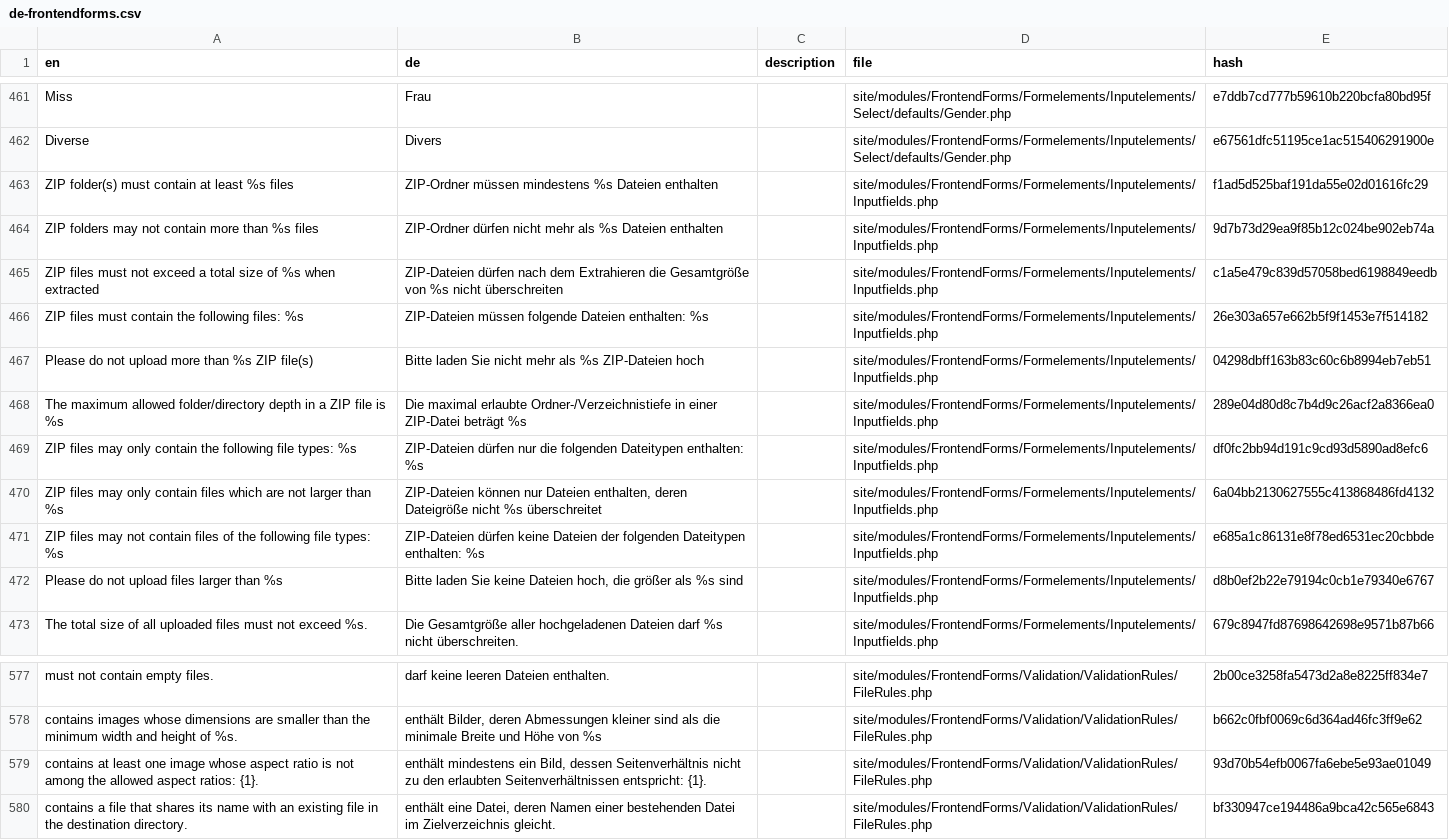
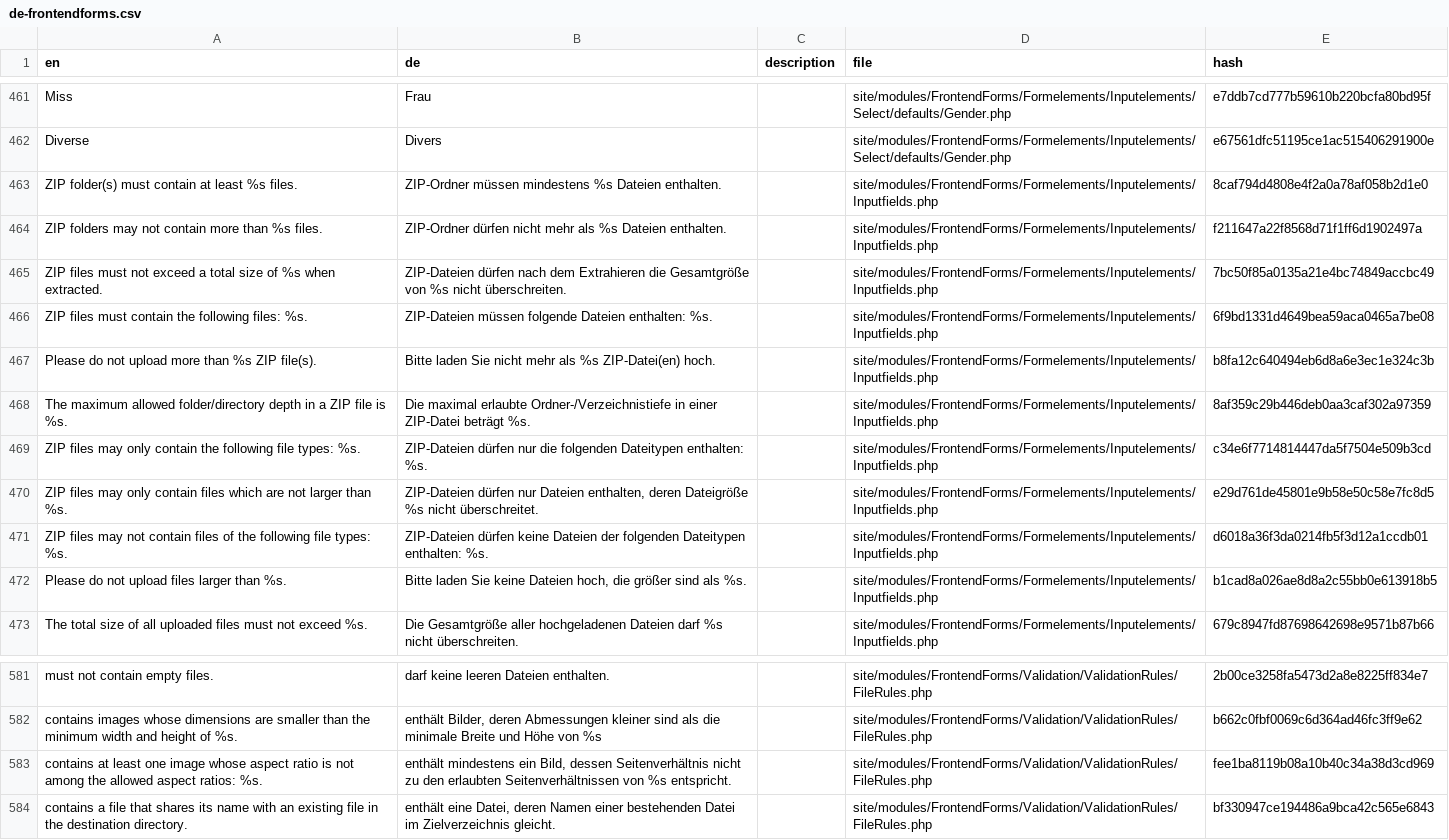
Before and after one commit to juergenweb/FrontendForms, a CSV file: languages/de-frontendforms.csv, drawn as a sheet; only a part is shown, gaps mark what is left out; addresses are those after the commit; the diff covers the shown part only; the diff names each change by its address in the sheet, - before the commit and + after, or states it on an @@ line.

```diff
--- a/languages/de-frontendforms.csv
+++ b/languages/de-frontendforms.csv
-A463 (en): ZIP folder(s) must contain at least %s files
+A463 (en): ZIP folder(s) must contain at least %s files.
-B463 (de): …%s Dateien enthalten
+B463 (de): …%s Dateien enthalten.
-E463 (hash): f1ad5d525baf191da55e02d01616fc29
+E463 (hash): 8caf794d4808e4f2a0a78af058b2d1e0
-A464 (en): …than %s files
+A464 (en): …than %s files.
-B464 (de): …%s Dateien enthalten
+B464 (de): …%s Dateien enthalten.
-E464 (hash): 9d7b73d29ea9f85b12c024be902eb74a
+E464 (hash): f211647a22f8568d71f1ff6d1902497a
-A465 (en): …%s when extracted
+A465 (en): …%s when extracted.
-B465 (de): …%s nicht überschreiten
+B465 (de): …%s nicht überschreiten.
-E465 (hash): c1a5e479c839d57058bed6198849eedb
+E465 (hash): 7bc50f85a0135a21e4bc74849accbc49
-A466 (en): …following files: %s
+A466 (en): …following files: %s.
-B466 (de): …Dateien enthalten: %s
+B466 (de): …Dateien enthalten: %s.
-E466 (hash): 26e303a657e662b5f9f1453e7f514182
+E466 (hash): 6f9bd1331d4649bea59aca0465a7be08
-A467 (en): …%s ZIP file(s)
+A467 (en): …%s ZIP file(s).
-B467 (de): …als %s ZIP-Dateien hoch
+B467 (de): …als %s ZIP-Datei(en) hoch.
-E467 (hash): 04298dbff163b83c60c6b8994eb7eb51
+E467 (hash): b8fa12c640494eb6d8a6e3ec1e324c3b
-A468 (en): …file is %s
+A468 (en): …file is %s.
-B468 (de): …ZIP-Datei beträgt %s
+B468 (de): …ZIP-Datei beträgt %s.
-E468 (hash): 289e04d80d8c7b4d9c26acf2a8366ea0
+E468 (hash): 8af359c29b446deb0aa3caf302a97359
-A469 (en): …file types: %s
+A469 (en): …file types: %s.
-B469 (de): …Dateitypen enthalten: %s
+B469 (de): …Dateitypen enthalten: %s.
-E469 (hash): df0fc2bb94d191c9cd93d5890ad8efc6
+E469 (hash): c34e6f7714814447da5f7504e509b3cd
-A470 (en): …larger than %s
+A470 (en): …larger than %s.
-B470 (de): ZIP-Dateien können nur Dateien enthalten, deren Dateigröße nicht %s überschreitet
+B470 (de): ZIP-Dateien dürfen nur Dateien enthalten, deren Dateigröße %s nicht überschreitet.
-E470 (hash): 6a04bb2130627555c413868486fd4132
+E470 (hash): e29d761de45801e9b58e50c58e7fc8d5
-A471 (en): …file types: %s
+A471 (en): …file types: %s.
-B471 (de): …Dateitypen enthalten: %s
+B471 (de): …Dateitypen enthalten: %s.
-E471 (hash): e685a1c86131e8f78ed6531ec20cbbde
+E471 (hash): d6018a36f3da0214fb5f3d12a1ccdb01
-A472 (en): Please do not upload files larger than %s
+A472 (en): Please do not upload files larger than %s.
-B472 (de): …die größer als %s sind
+B472 (de): …die größer sind als %s.
-E472 (hash): d8b0ef2b22e79194c0cb1e79340e6767
+E472 (hash): b1cad8a026ae8d8a2c55bb0e613918b5
-A583 (en): …aspect ratios: {1}.
+A583 (en): …aspect ratios: %s.
-B583 (de): …erlaubten Seitenverhältnissen entspricht: {1}.
+B583 (de): …erlaubten Seitenverhältnissen von %s entspricht.
-E583 (hash): 93d70b54efb0067fa6ebe5e93ae01049
+E583 (hash): fee1ba8119b08a10b40c34a38d3cd969
```
Also changed, not shown: 4 added rows and 6 edited cells elsewhere in this file.
